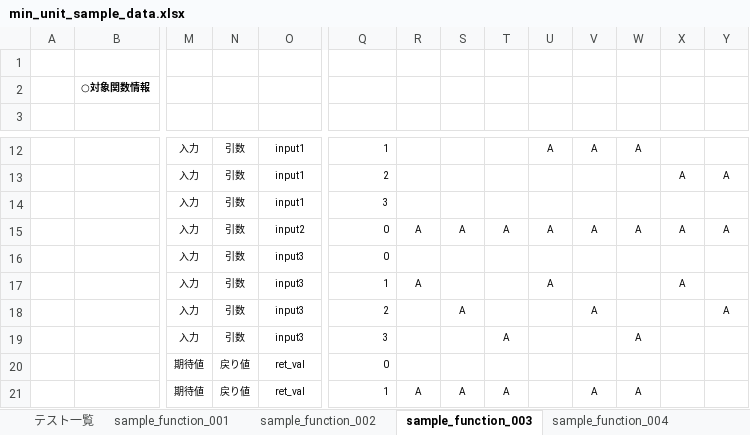
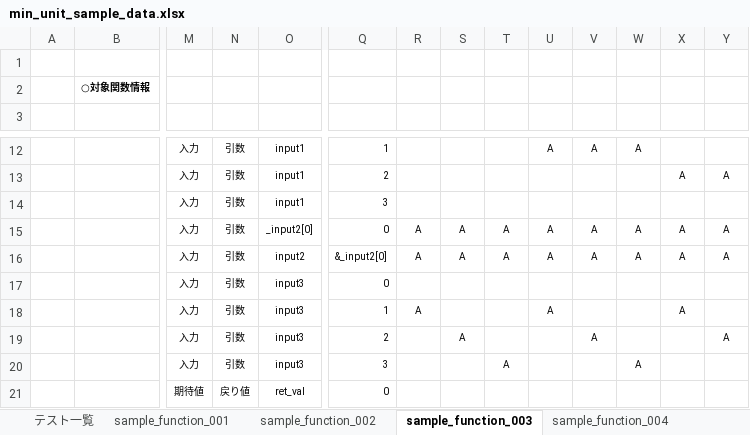
Before and after one commit to CountrySideEngineer/AutoTestPrep, an Excel workbook: doc/sample/test_sample_input/min_unit_sample_data.xlsx, sheet sample_function_003, drawn as a sheet; only a part is shown, gaps mark what is left out; the shorter side is filled out with more unchanged rows; values as stored, in another font and other column widths than the file's, no borders; conditional formats not drawn; rows hold the shown columns only; the diff names each change by its address in the sheet, - before the commit and + after, or states it on an @@ line.

Commit message:
Update sample codes using MinUnit test framework.

```diff
--- a/doc/sample/test_sample_input/min_unit_sample_data.xlsx (sheet sample_function_003)
+++ b/doc/sample/test_sample_input/min_unit_sample_data.xlsx (sheet sample_function_003)
-O15: input2
+O15: _input2[0]
+row 16:  |  | 入力 | 引数 | input2 | &_input2[0] | A | A | A | A | A | A | A | A
```
Also changed, not shown: 1 other file.
